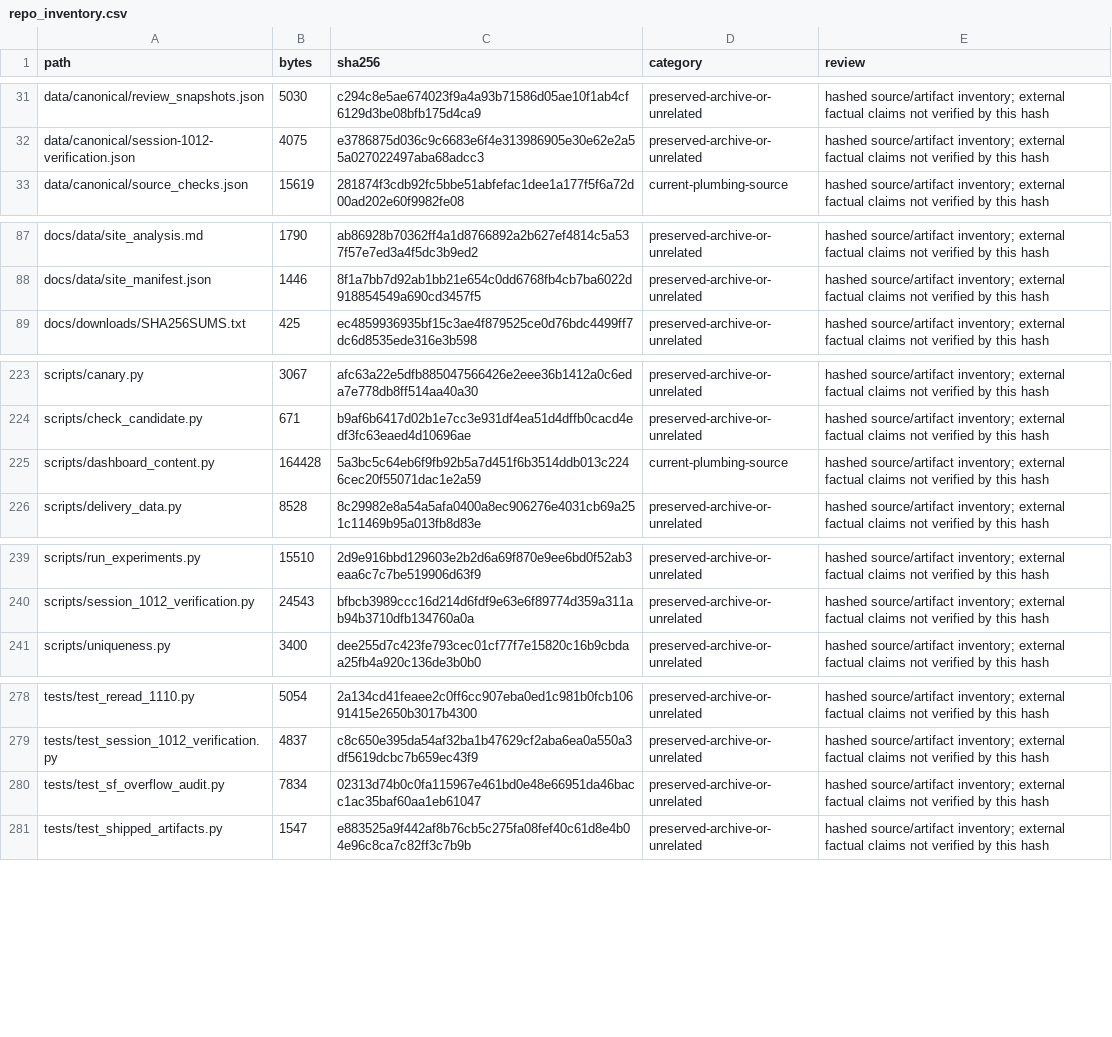
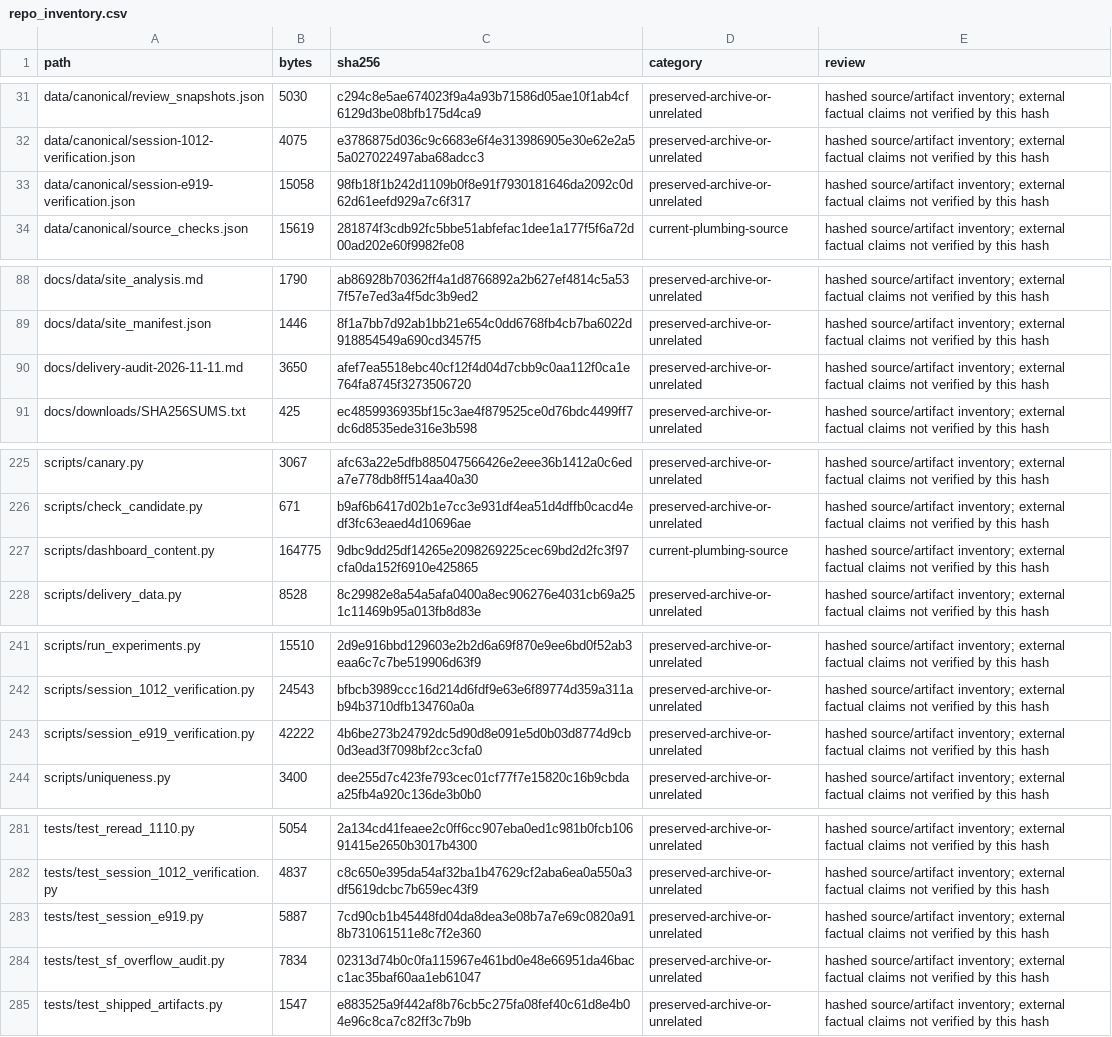
Before and after one commit to karagemop466-tech/Korea7, a CSV file: data/canonical/repo_inventory.csv, drawn as a sheet; only a part is shown, gaps mark what is left out.

Commit message:
Add open-questions register and 2026-11-11 official-source re-read
- scripts/session_e919_verification.py: additive module (no existing row,
  score or flag rewritten). Publishes 25 open questions with who can
  answer each and how, a gap table by category, a suggested discovery
  sequence, 2 findings, 1 flag, and two dated re-read tables.
- data/canonical/session-e919-verification.json: transcribed 2026-11-11
  reads of 6 CSLB records (0 field drift) and 8 official rule pages.
- tests/test_session_e919.py: mechanical field-by-field drift comparison
  against data/canonical/cslb_records.json, plus integrity checks.
- Wire the module into dashboard_content.py; rebuild site (19 pages).

Co-authored-by: arena-agent <297053741+arena-agent@users.noreply.github.com>

```diff
--- a/data/canonical/repo_inventory.csv
+++ b/data/canonical/repo_inventory.csv
@@ -32,2 +32,3 @@ data/canonical/review_snapshots.json,5030,c294c8e5ae674023f9a4a93b71586d05ae10f1
 data/canonical/session-1012-verification.json,4075,e3786875d036c9c6683e6f4e313986905e30e62e2a55a027022497aba68adcc3,preserved-archive-or-unrelated,hashed source/artifact inventory; external factual claims not verified by this hash
+data/canonical/session-e919-verification.json,15058,98fb18f1b242d1109b0f8e91f7930181646da2092c0d62d61eefd929a7c6f317,preserved-archive-or-unrelated,hashed source/artifact inventory; external factual claims not verified by this hash
 data/canonical/source_checks.json,15619,281874f3cdb92fc5bbe51abfefac1dee1a177f5f6a72d00ad202e60f9982fe08,current-plumbing-source,hashed source/artifact inventory; external factual claims not verified by this hash
@@ -88,2 +89,3 @@ docs/data/site_analysis.md,1790,ab86928b70362ff4a1d8766892a2b627ef4814c5a537f57e
 docs/data/site_manifest.json,1446,8f1a7bb7d92ab1bb21e654c0dd6768fb4cb7ba6022d918854549a690cd3457f5,preserved-archive-or-unrelated,hashed source/artifact inventory; external factual claims not verified by this hash
+docs/delivery-audit-2026-11-11.md,3650,afef7ea5518ebc40cf12f4d04d7cbb9c0aa112f0ca1e764fa8745f3273506720,preserved-archive-or-unrelated,hashed source/artifact inventory; external factual claims not verified by this hash
 docs/downloads/SHA256SUMS.txt,425,ec4859936935bf15c3ae4f879525ce0d76bdc4499ff7dc6d8535ede316e3b598,preserved-archive-or-unrelated,hashed source/artifact inventory; external factual claims not verified by this hash
@@ -224,3 +226,3 @@ scripts/canary.py,3067,afc63a22e5dfb885047566426e2eee36b1412a0c6eda7e778db8ff514
 scripts/check_candidate.py,671,b9af6b6417d02b1e7cc3e931df4ea51d4dffb0cacd4edf3fc63eaed4d10696ae,preserved-archive-or-unrelated,hashed source/artifact inventory; external factual claims not verified by this hash
-scripts/dashboard_content.py,164428,5a3bc5c64eb6f9fb92b5a7d451f6b3514ddb013c2246cec20f55071dac1e2a59,current-plumbing-source,hashed source/artifact inventory; external factual claims not verified by this hash
+scripts/dashboard_content.py,164775,9dbc9dd25df14265e2098269225cec69bd2d2fc3f97cfa0da152f6910e425865,current-plumbing-source,hashed source/artifact inventory; external factual claims not verified by this hash
 scripts/delivery_data.py,8528,8c29982e8a54a5afa0400a8ec906276e4031cb69a251c11469b95a013fb8d83e,preserved-archive-or-unrelated,hashed source/artifact inventory; external factual claims not verified by this hash
@@ -240,2 +242,3 @@ scripts/run_experiments.py,15510,2d9e916bbd129603e2b2d6a69f870e9ee6bd0f52ab3eaa6
 scripts/session_1012_verification.py,24543,bfbcb3989ccc16d214d6fdf9e63e6f89774d359a311ab94b3710dfb134760a0a,preserved-archive-or-unrelated,hashed source/artifact inventory; external factual claims not verified by this hash
+scripts/session_e919_verification.py,42222,4b6be273b24792dc5d90d8e091e5d0b03d8774d9cb0d3ead3f7098bf2cc3cfa0,preserved-archive-or-unrelated,hashed source/artifact inventory; external factual claims not verified by this hash
 scripts/uniqueness.py,3400,dee255d7c423fe793cec01cf77f7e15820c16b9cbdaa25fb4a920c136de3b0b0,preserved-archive-or-unrelated,hashed source/artifact inventory; external factual claims not verified by this hash
@@ -279,2 +282,3 @@ tests/test_reread_1110.py,5054,2a134cd41feaee2c0ff6cc907eba0ed1c981b0fcb10691415
 tests/test_session_1012_verification.py,4837,c8c650e395da54af32ba1b47629cf2aba6ea0a550a3df5619dcbc7b659ec43f9,preserved-archive-or-unrelated,hashed source/artifact inventory; external factual claims not verified by this hash
+tests/test_session_e919.py,5887,7cd90cb1b45448fd04da8dea3e08b7a7e69c0820a918b731061511e8c7f2e360,preserved-archive-or-unrelated,hashed source/artifact inventory; external factual claims not verified by this hash
 tests/test_sf_overflow_audit.py,7834,02313d74b0c0fa115967e461bd0e48e66951da46bacc1ac35baf60aa1eb61047,preserved-archive-or-unrelated,hashed source/artifact inventory; external factual claims not verified by this hash
```
Also changed, not shown: 29 other files.
